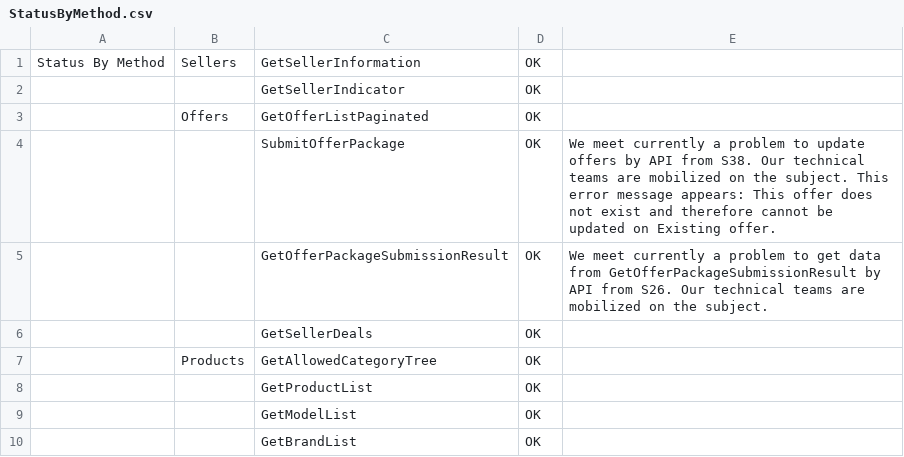
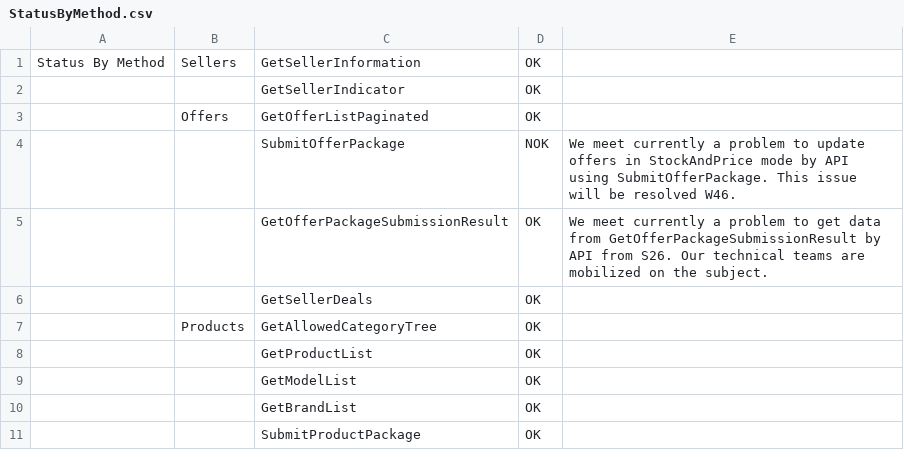
Before and after one commit to FlorentFERRAND/APIDashboard, a CSV file: wwwroot/Production/StatusByMethod.csv, drawn as a sheet; only a part is shown; the shorter side is filled out with more unchanged rows.

```diff
--- a/wwwroot/Production/StatusByMethod.csv
+++ b/wwwroot/Production/StatusByMethod.csv
@@ -3,3 +3,3 @@ Status By Method;Sellers;GetSellerInformation;OK;
 ;Offers;GetOfferListPaginated;OK;
-;;SubmitOfferPackage;OK;We meet currently a problem to update offers by API from S38. Our technical teams are mobilized on the subject. This error message appears: This offer does not exist and therefore cannot be updated on Existing offer.
+;;SubmitOfferPackage;NOK;We meet currently a problem to update offers in StockAndPrice mode by API using SubmitOfferPackage. This issue will be resolved W46.
 ;;GetOfferPackageSubmissionResult;OK;We meet currently a problem to get data from GetOfferPackageSubmissionResult by API from S26. Our technical teams are mobilized on the subject.
```
Also changed, not shown: wwwroot/Production/APIIssues.csv, 2 other files.
